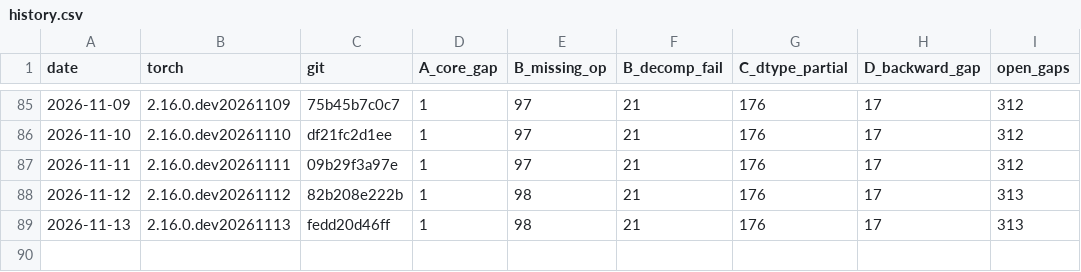
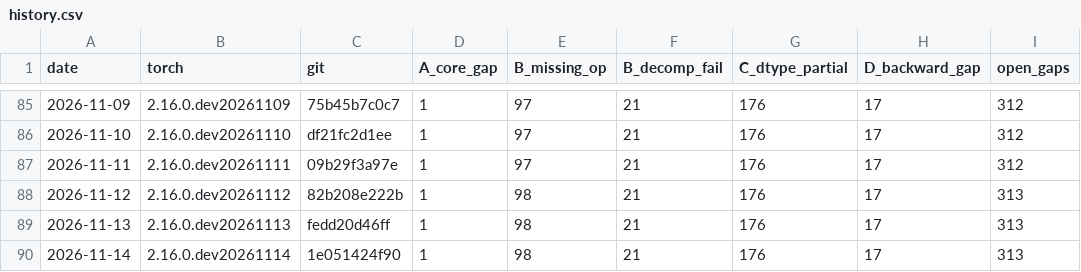
Before and after one commit to jhavukainen/mps-coverage, a CSV file: history.csv, drawn as a sheet; only a part is shown, gaps mark what is left out; the diff names each change by its address in the sheet, - before the commit and + after, or states it on an @@ line.

```diff
--- a/history.csv
+++ b/history.csv
+row 90: 2026-11-14 | 2.16.0.dev20261114 | 1e051424f90 | 1 | 98 | 21 | 176 | 17 | 313
```
Also changed, not shown: 2 other files.
